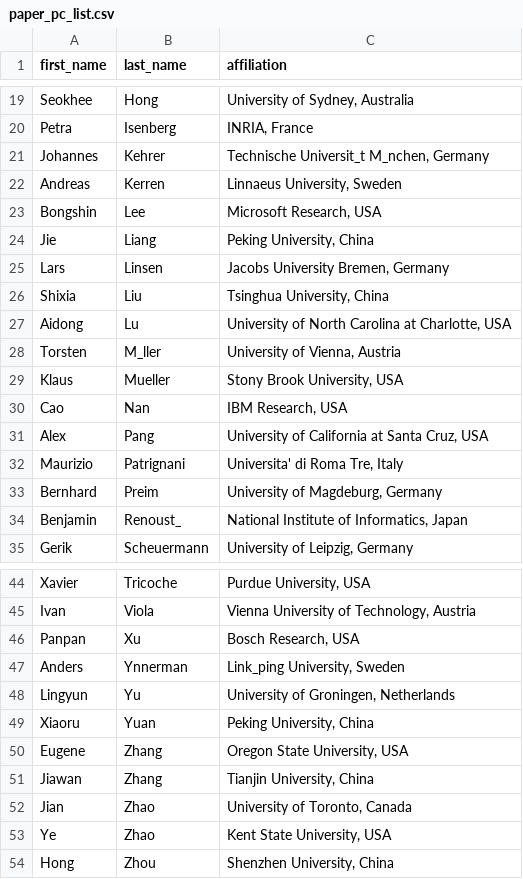
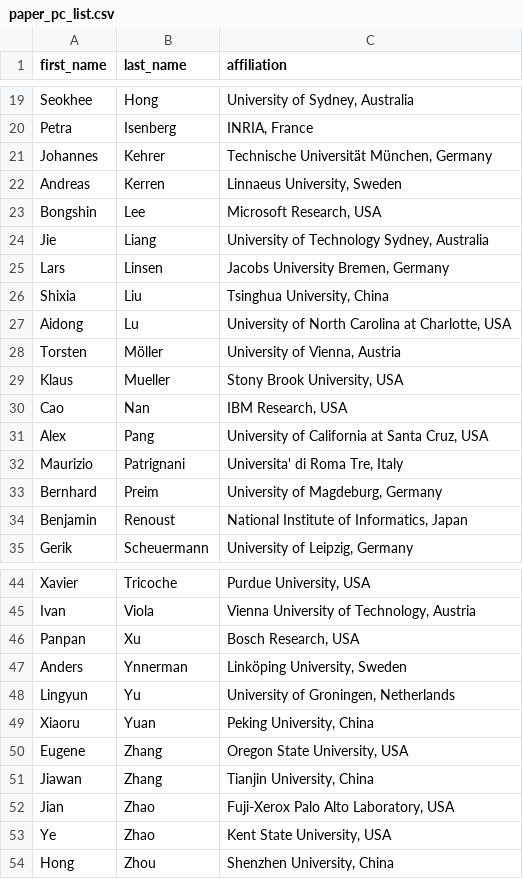
Before and after one commit to muclipse/pvis2017, a CSV file: app/data/paper_pc_list.csv, drawn as a sheet; only a part is shown, gaps mark what is left out.

```diff
--- a/app/data/paper_pc_list.csv
+++ b/app/data/paper_pc_list.csv
@@ -20,6 +20,6 @@ Seokhee,Hong,"University of Sydney, Australia"
 Petra  ,Isenberg,"INRIA, France"
-Johannes,Kehrer,"Technische Universit_t M_nchen, Germany"
+Johannes,Kehrer,"Technische Universität München, Germany"
 Andreas,Kerren,"Linnaeus University, Sweden"
 Bongshin,Lee,"Microsoft Research, USA"
-Jie,Liang,"Peking University, China"
+Jie,Liang,"University of Technology Sydney, Australia"
 Lars,Linsen,"Jacobs University Bremen, Germany"
@@ -27,3 +27,3 @@ Shixia,Liu,"Tsinghua University, China"
 Aidong,Lu,"University of North Carolina at Charlotte, USA"
-Torsten,M_ller,"University of Vienna, Austria"
+Torsten,Möller,"University of Vienna, Austria"
 Klaus,Mueller,"Stony Brook University, USA"
@@ -33,3 +33,3 @@ Maurizio,Patrignani,"Universita' di Roma Tre, Italy"
 Bernhard,Preim,"University of Magdeburg, Germany"
-Benjamin ,Renoust_,"National Institute of Informatics, Japan"
+Benjamin ,Renoust,"National Institute of Informatics, Japan"
 Gerik,Scheuermann,"University of Leipzig, Germany"
@@ -46,3 +46,3 @@ Ivan,Viola,"Vienna University of Technology, Austria"
 Panpan,Xu,"Bosch Research, USA"
-Anders,Ynnerman,"Link_ping University, Sweden"
+Anders,Ynnerman,"Linköping University, Sweden"
 Lingyun ,Yu,"University of Groningen, Netherlands"
@@ -51,3 +51,3 @@ Eugene,Zhang,"Oregon State University, USA"
 Jiawan,Zhang,"Tianjin University, China"
-Jian,Zhao,"University of Toronto, Canada"
+Jian,Zhao,"Fuji-Xerox Palo Alto Laboratory, USA"
 Ye,Zhao,"Kent State University, USA"
```
Also changed, not shown: 2 other files.
